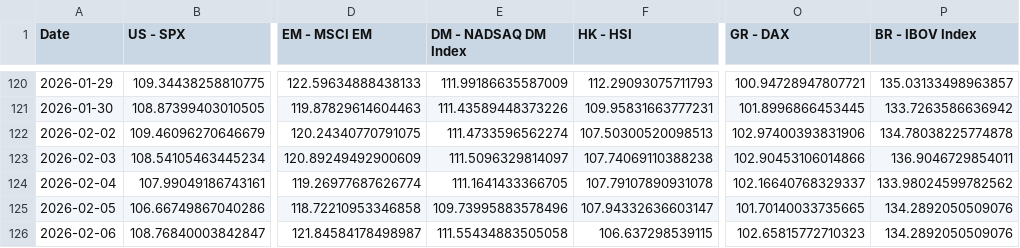
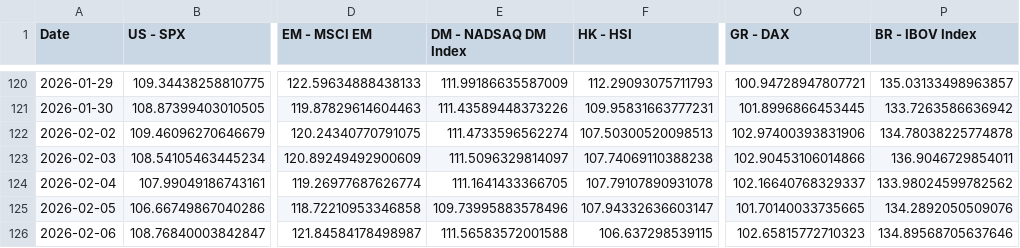
Before and after one commit to WilsonLok1226/datawrapper-csv, a CSV file: index 6m.csv, drawn as a sheet; only a part is shown, gaps mark what is left out; the diff names each change by its address in the sheet, - before the commit and + after, or states it on an @@ line.

Commit message:
Auto-update CSV with latest sales data

```diff
--- a/index 6m.csv
+++ b/index 6m.csv
-E126 (DM - NADSAQ DM Index): 111.55434883505058
+E126 (DM - NADSAQ DM Index): 111.56583572001588
-P126 (BR - IBOV Index): 134.2892050509076
+P126 (BR - IBOV Index): 134.89568705637646
```
